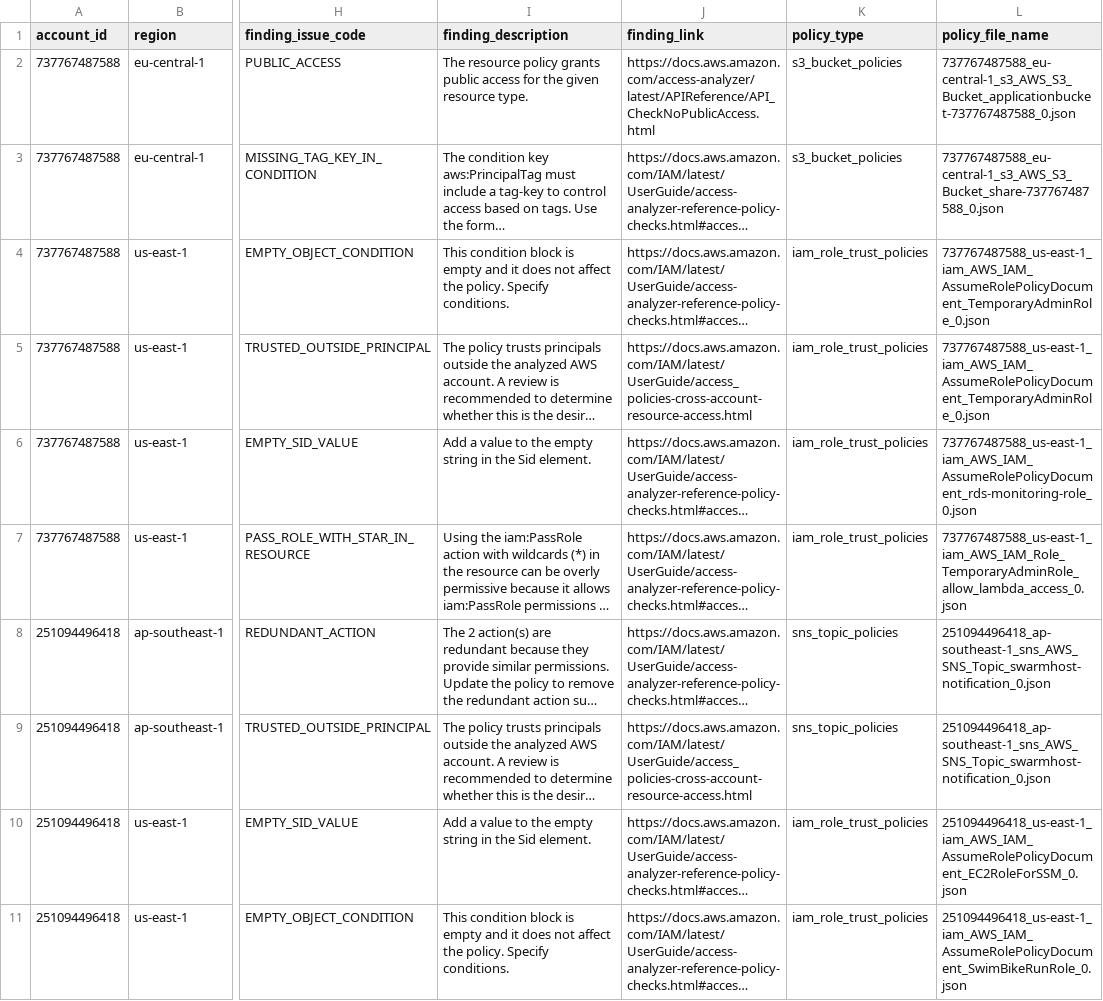
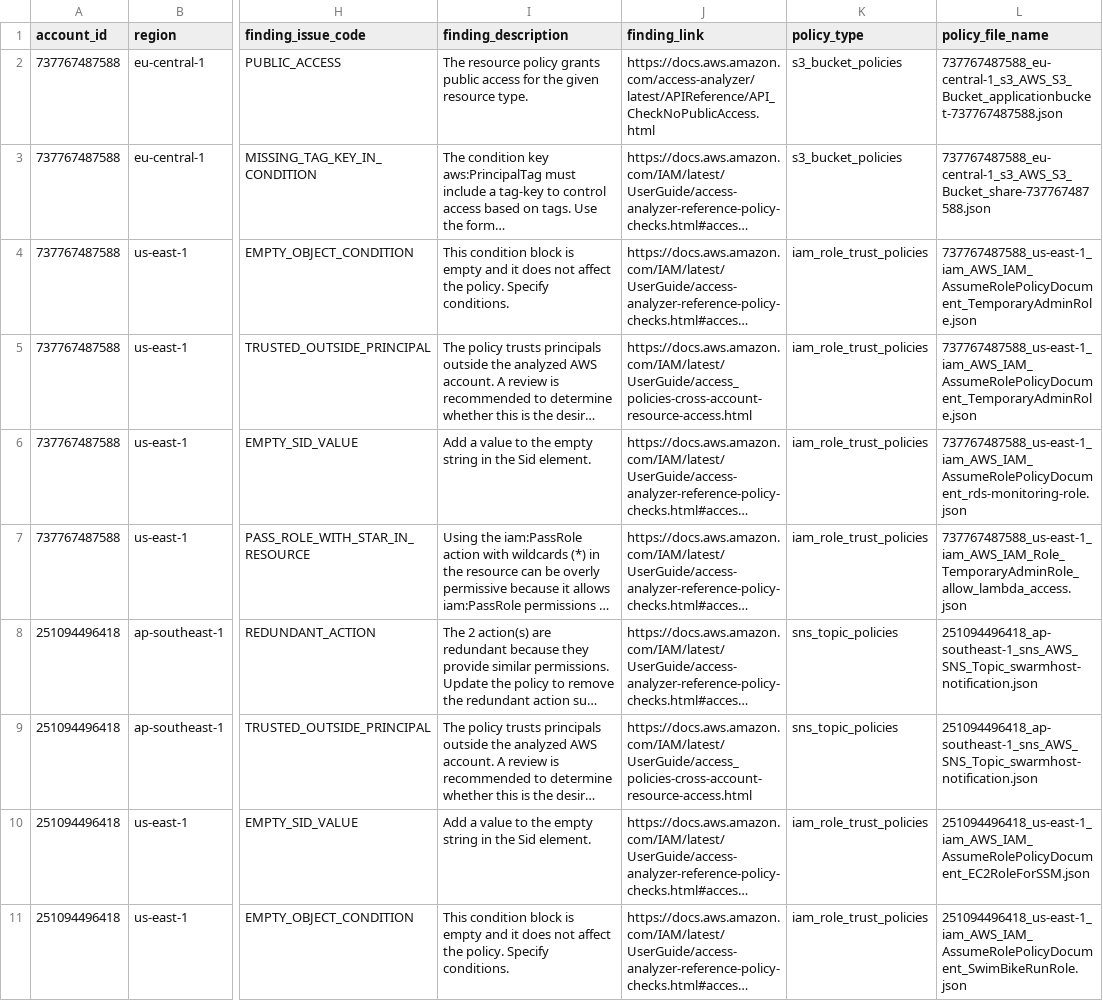
Before and after one commit to welldone-cloud/aws-lint-iam-policies, a CSV file: doc/example_results.csv, drawn as a sheet; only a part is shown, gaps mark what is left out; long unchanged cells end in …; the diff names each change by its address in the sheet, - before the commit and + after, or states it on an @@ line.

Commit message:
Updated example result files as policy JSON files no longer have "_0" suffixes

```diff
--- a/doc/example_results.csv
+++ b/doc/example_results.csv
-L2 (policy_file_name): 737767487588_eu-central-1_s3_AWS_S3_Bucket_applicationbucket-737767487588_0.json
+L2 (policy_file_name): 737767487588_eu-central-1_s3_AWS_S3_Bucket_applicationbucket-737767487588.json
-L3 (policy_file_name): 737767487588_eu-central-1_s3_AWS_S3_Bucket_share-737767487588_0.json
+L3 (policy_file_name): 737767487588_eu-central-1_s3_AWS_S3_Bucket_share-737767487588.json
-L4:L5 (policy_file_name): 737767487588_us-east-1_iam_AWS_IAM_AssumeRolePolicyDocument_TemporaryAdminRole_0.json
+L4:L5 (policy_file_name): 737767487588_us-east-1_iam_AWS_IAM_AssumeRolePolicyDocument_TemporaryAdminRole.json
-L6 (policy_file_name): 737767487588_us-east-1_iam_AWS_IAM_AssumeRolePolicyDocument_rds-monitoring-role_0.json
+L6 (policy_file_name): 737767487588_us-east-1_iam_AWS_IAM_AssumeRolePolicyDocument_rds-monitoring-role.json
-L7 (policy_file_name): 737767487588_us-east-1_iam_AWS_IAM_Role_TemporaryAdminRole_allow_lambda_access_0.json
+L7 (policy_file_name): 737767487588_us-east-1_iam_AWS_IAM_Role_TemporaryAdminRole_allow_lambda_access.json
-L8:L9 (policy_file_name): 251094496418_ap-southeast-1_sns_AWS_SNS_Topic_swarmhost-notification_0.json
+L8:L9 (policy_file_name): 251094496418_ap-southeast-1_sns_AWS_SNS_Topic_swarmhost-notification.json
-L10 (policy_file_name): 251094496418_us-east-1_iam_AWS_IAM_AssumeRolePolicyDocument_EC2RoleForSSM_0.json
+L10 (policy_file_name): 251094496418_us-east-1_iam_AWS_IAM_AssumeRolePolicyDocument_EC2RoleForSSM.json
-L11 (policy_file_name): 251094496418_us-east-1_iam_AWS_IAM_AssumeRolePolicyDocument_SwimBikeRunRole_0.json
+L11 (policy_file_name): 251094496418_us-east-1_iam_AWS_IAM_AssumeRolePolicyDocument_SwimBikeRunRole.json
```
Also changed, not shown: 2 other files.
